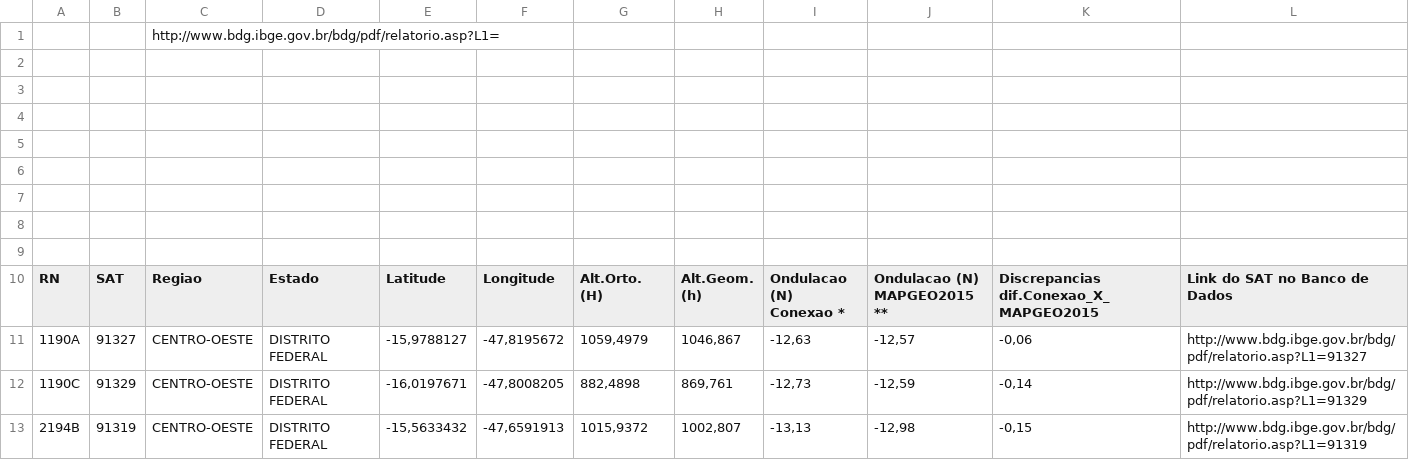
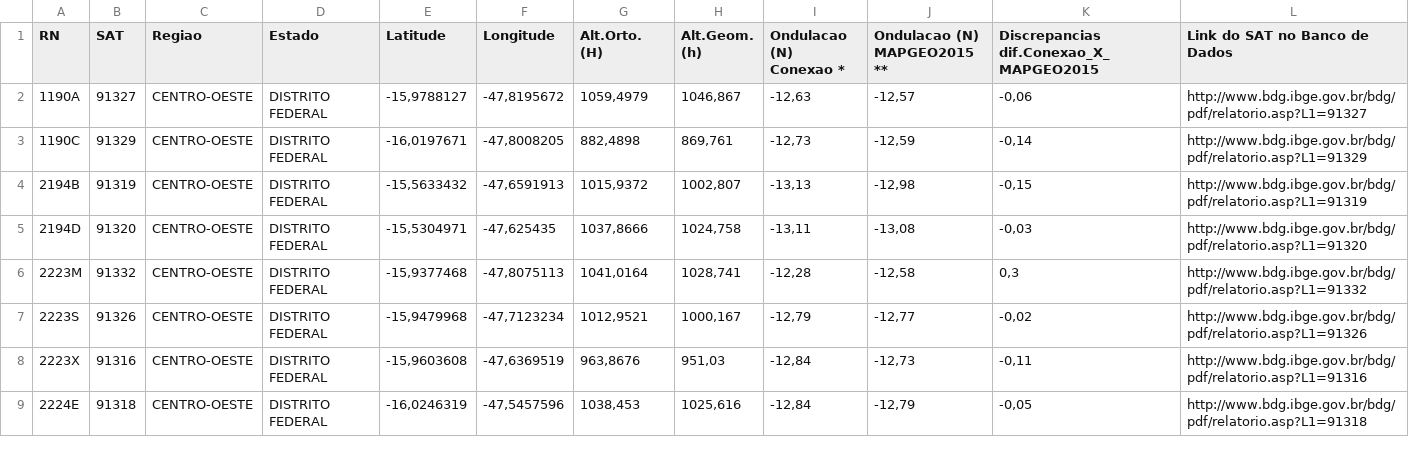
Before and after one commit to IsabelaDuartte/py_bigdata, a CSV file: py.csv, drawn as a sheet; only a part is shown; the shorter side is filled out with more unchanged rows.

Commit message:
Add files via upload

```diff
--- a/py.csv
+++ b/py.csv
@@ -1,10 +1 @@
-;;http://www.bdg.ibge.gov.br/bdg/pdf/relatorio.asp?L1=;;;;;;;;;
-;;;;;;;;;;;
-;;;;;;;;;;;
-;;;;;;;;;;;
-;;;;;;;;;;;
-;;;;;;;;;;;
-;;;;;;;;;;;
-;;;;;;;;;;;
-;;;;;;;;;;;
 RN;SAT;Regiao;Estado;Latitude;Longitude;Alt.Orto. (H);Alt.Geom. (h);Ondulacao (N) Conexao *;Ondulacao (N) MAPGEO2015 **;Discrepancias dif.Conexao_X_MAPGEO2015;Link do SAT no Banco de Dados
```
